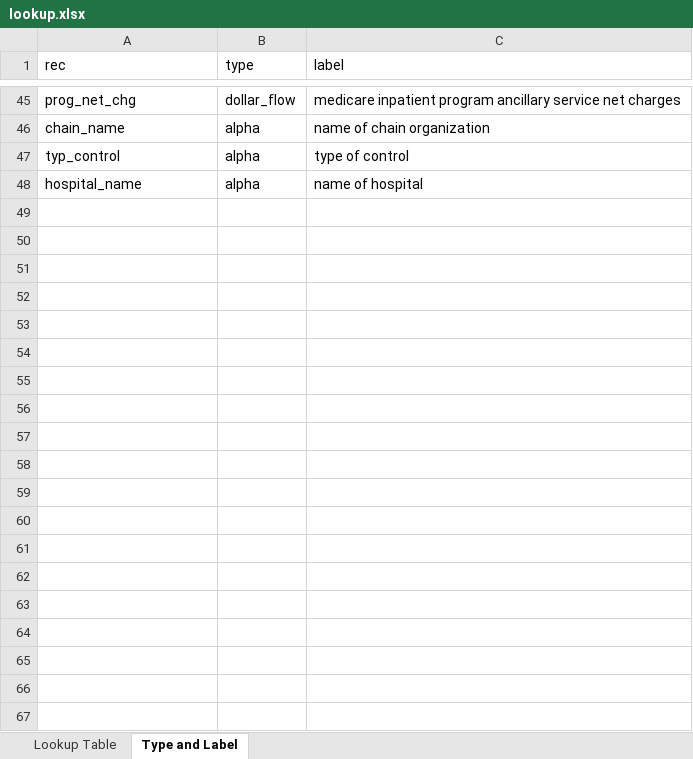
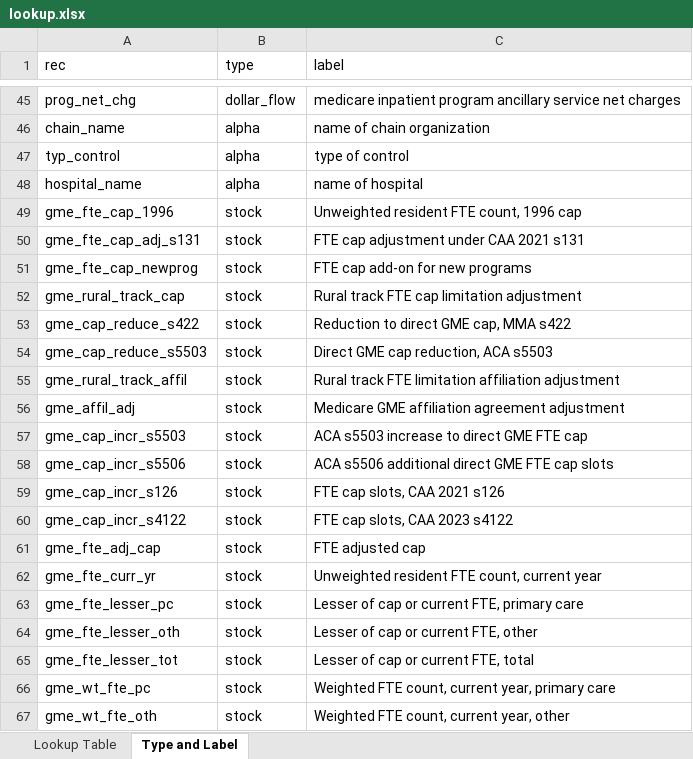
Before and after one commit to ashasaavoss/hospital-cost-reports, an Excel workbook: lookup.xlsx, sheet Type and Label, drawn as a sheet; only a part is shown, gaps mark what is left out; values as stored, in another font and other column widths than the file's, no borders; the diff covers the shown part only; the diff names each change by its address in the sheet, - before the commit and + after, or states it on an @@ line.

```diff
--- a/lookup.xlsx (sheet Type and Label)
+++ b/lookup.xlsx (sheet Type and Label)
+row 49: gme_fte_cap_1996 | stock | Unweighted resident FTE count, 1996 cap
+row 50: gme_fte_cap_adj_s131 | stock | FTE cap adjustment under CAA 2021 s131
+row 51: gme_fte_cap_newprog | stock | FTE cap add-on for new programs
+row 52: gme_rural_track_cap | stock | Rural track FTE cap limitation adjustment
+row 53: gme_cap_reduce_s422 | stock | Reduction to direct GME cap, MMA s422
+row 54: gme_cap_reduce_s5503 | stock | Direct GME cap reduction, ACA s5503
+row 55: gme_rural_track_affil | stock | Rural track FTE limitation affiliation adjustment
+row 56: gme_affil_adj | stock | Medicare GME affiliation agreement adjustment
+row 57: gme_cap_incr_s5503 | stock | ACA s5503 increase to direct GME FTE cap
+row 58: gme_cap_incr_s5506 | stock | ACA s5506 additional direct GME FTE cap slots
+row 59: gme_cap_incr_s126 | stock | FTE cap slots, CAA 2021 s126
+row 60: gme_cap_incr_s4122 | stock | FTE cap slots, CAA 2023 s4122
+row 61: gme_fte_adj_cap | stock | FTE adjusted cap
+row 62: gme_fte_curr_yr | stock | Unweighted resident FTE count, current year
+row 63: gme_fte_lesser_pc | stock | Lesser of cap or current FTE, primary care
+row 64: gme_fte_lesser_oth | stock | Lesser of cap or current FTE, other
+row 65: gme_fte_lesser_tot | stock | Lesser of cap or current FTE, total
+row 66: gme_wt_fte_pc | stock | Weighted FTE count, current year, primary care
+row 67: gme_wt_fte_oth | stock | Weighted FTE count, current year, other
```
Also changed, not shown: 87 added rows elsewhere in this sheet, sheet Lookup Table, 1 other file.
